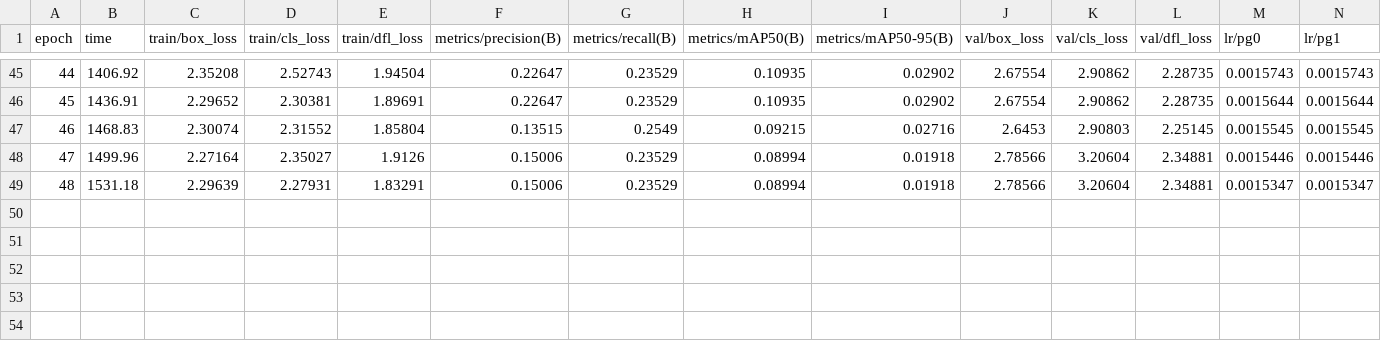
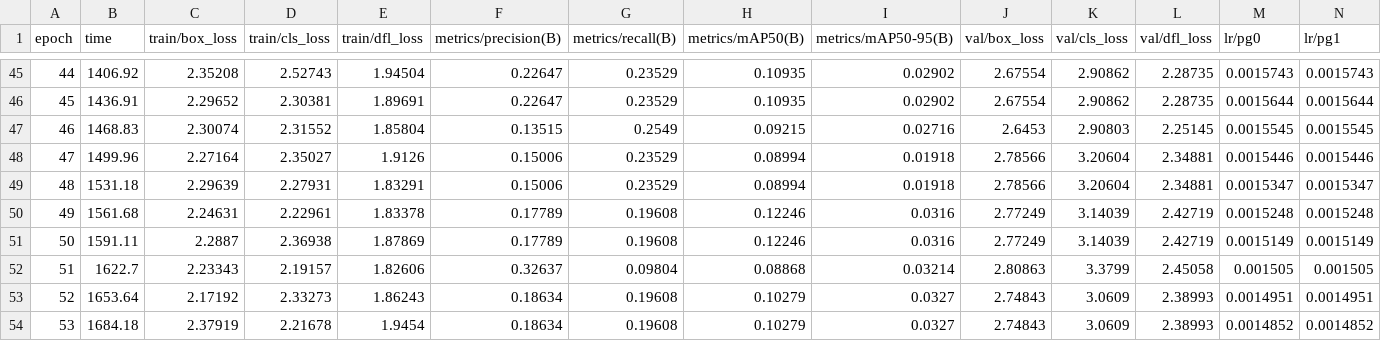
Before and after one commit to moh343/yoloapp, a CSV file: runs/detect/train/results.csv, drawn as a sheet; only a part is shown, gaps mark what is left out; rows hold the shown columns only; the diff names each change by its address in the sheet, - before the commit and + after, or states it on an @@ line.

```diff
--- a/runs/detect/train/results.csv
+++ b/runs/detect/train/results.csv
+row 50: 49 | 1561.68 | 2.24631 | 2.22961 | 1.83378 | 0.17789 | 0.19608 | 0.12246 | 0.0316 | 2.77249 | 3.14039 | 2.42719 | 0.0015248 | 0.0015248
+row 51: 50 | 1591.11 | 2.2887 | 2.36938 | 1.87869 | 0.17789 | 0.19608 | 0.12246 | 0.0316 | 2.77249 | 3.14039 | 2.42719 | 0.0015149 | 0.0015149
+row 52: 51 | 1622.7 | 2.23343 | 2.19157 | 1.82606 | 0.32637 | 0.09804 | 0.08868 | 0.03214 | 2.80863 | 3.3799 | 2.45058 | 0.001505 | 0.001505
+row 53: 52 | 1653.64 | 2.17192 | 2.33273 | 1.86243 | 0.18634 | 0.19608 | 0.10279 | 0.0327 | 2.74843 | 3.0609 | 2.38993 | 0.0014951 | 0.0014951
+row 54: 53 | 1684.18 | 2.37919 | 2.21678 | 1.9454 | 0.18634 | 0.19608 | 0.10279 | 0.0327 | 2.74843 | 3.0609 | 2.38993 | 0.0014852 | 0.0014852
```
Also changed, not shown: 3 other files.
